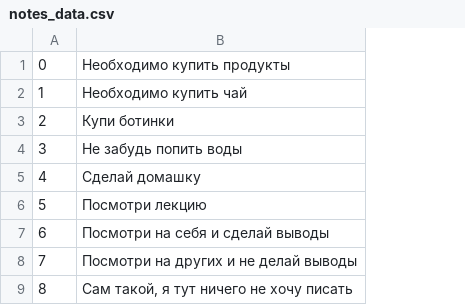
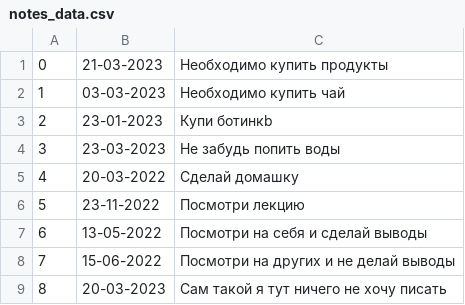
Before and after one commit to Suxarik777/python_notes, a CSV file: notes_data.csv, drawn as a sheet; addresses are those after the commit; the diff names each change by its address in the sheet, - before the commit and + after, or states it on an @@ line.

Commit message:
inputs note

```diff
--- a/notes_data.csv
+++ b/notes_data.csv
+column B, rows 1-9: 21-03-2023 | 03-03-2023 | 23-01-2023 | 23-03-2023 | 20-03-2022 | 23-11-2022 | 13-05-2022 | 15-06-2022 | 20-03-2023
-C3: Купи ботинки
+C3: Купи ботинкb
-C9: Сам такой, я тут ничего не хочу писать
+C9: Сам такой я тут ничего не хочу писать
```
Also changed, not shown: 3 other files.
